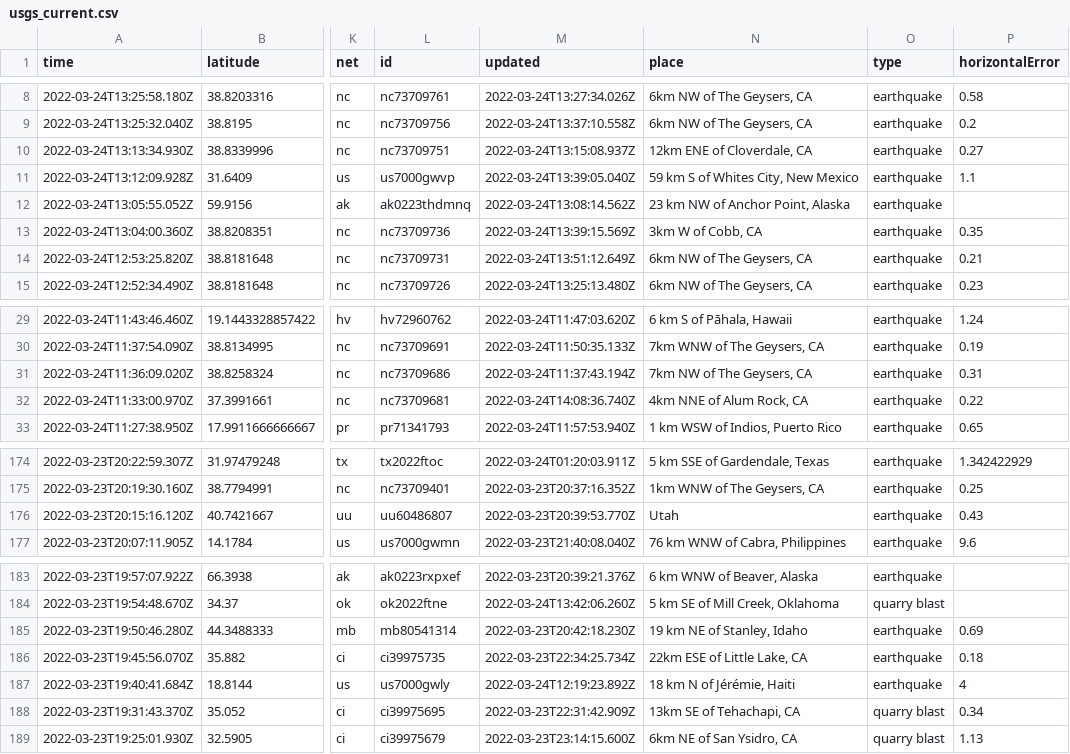
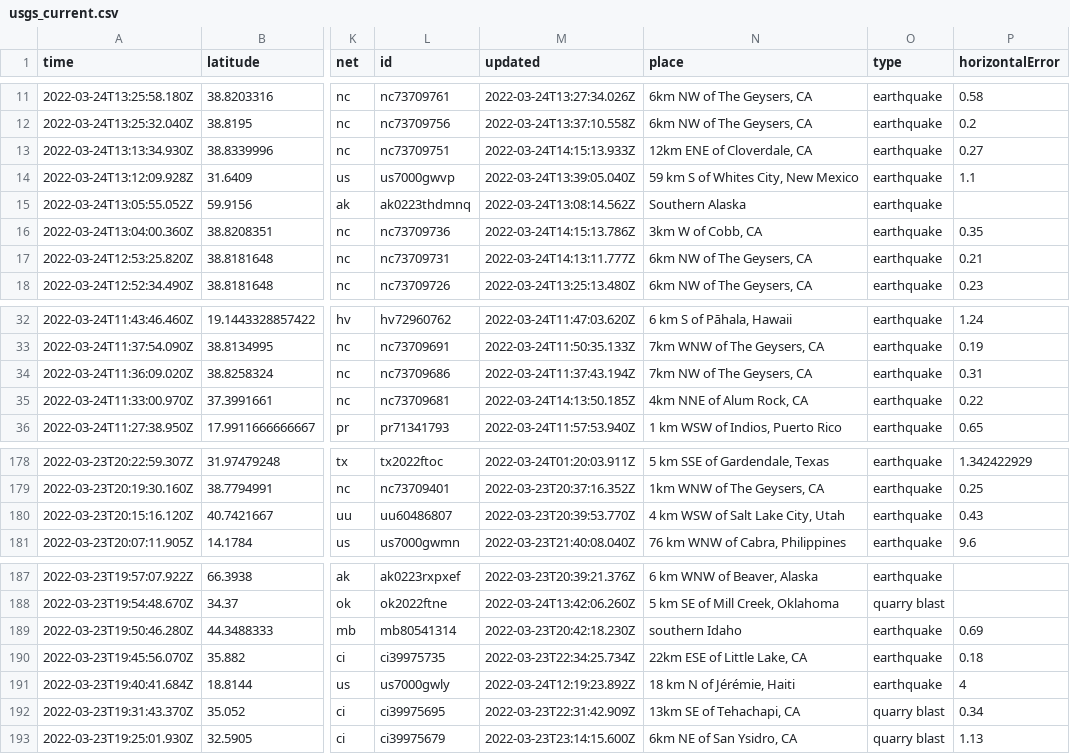
Before and after one commit to pbock/nicar22-github-actions, a CSV file: usgs_current.csv, drawn as a sheet; only a part is shown, gaps mark what is left out; addresses are those after the commit; the diff covers the shown part only; the diff names each change by its address in the sheet, - before the commit and + after, or states it on an @@ line.

```diff
--- a/usgs_current.csv
+++ b/usgs_current.csv
-M13 (updated): 2022-03-24T13:15:08.937Z
+M13 (updated): 2022-03-24T14:15:13.933Z
-N15 (place): 23 km NW of Anchor Point, Alaska
+N15 (place): Southern Alaska
-M16 (updated): 2022-03-24T13:39:15.569Z
+M16 (updated): 2022-03-24T14:15:13.786Z
-M17 (updated): 2022-03-24T13:51:12.649Z
+M17 (updated): 2022-03-24T14:13:11.777Z
-M35 (updated): 2022-03-24T14:08:36.740Z
+M35 (updated): 2022-03-24T14:13:50.185Z
-N180 (place): Utah
+N180 (place): 4 km WSW of Salt Lake City, Utah
-N189 (place): 19 km NE of Stanley, Idaho
+N189 (place): southern Idaho
```
Also changed, not shown: 4 added rows, 4 removed rows and 5 edited cells elsewhere in this file, usgs_main.csv.
